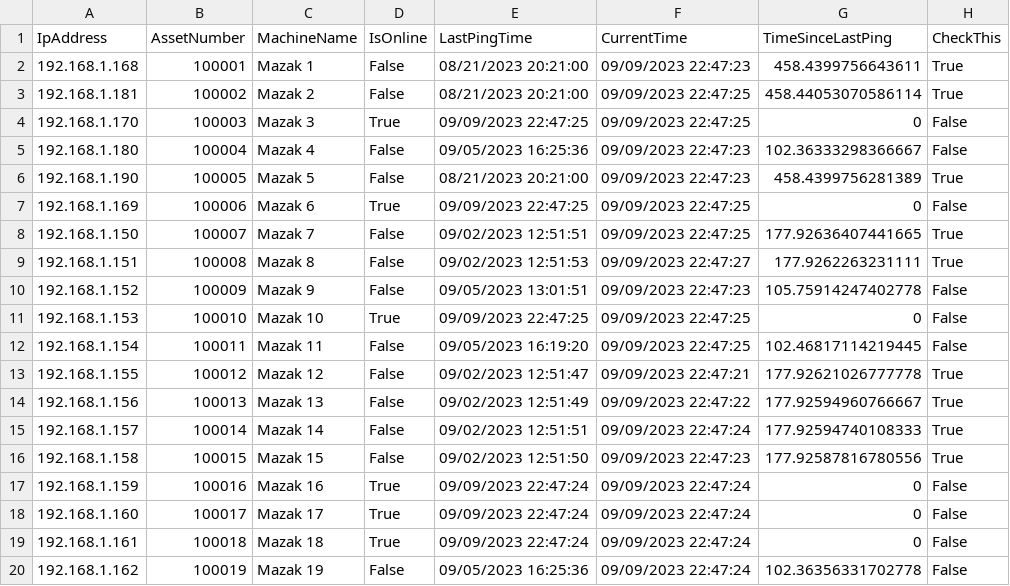
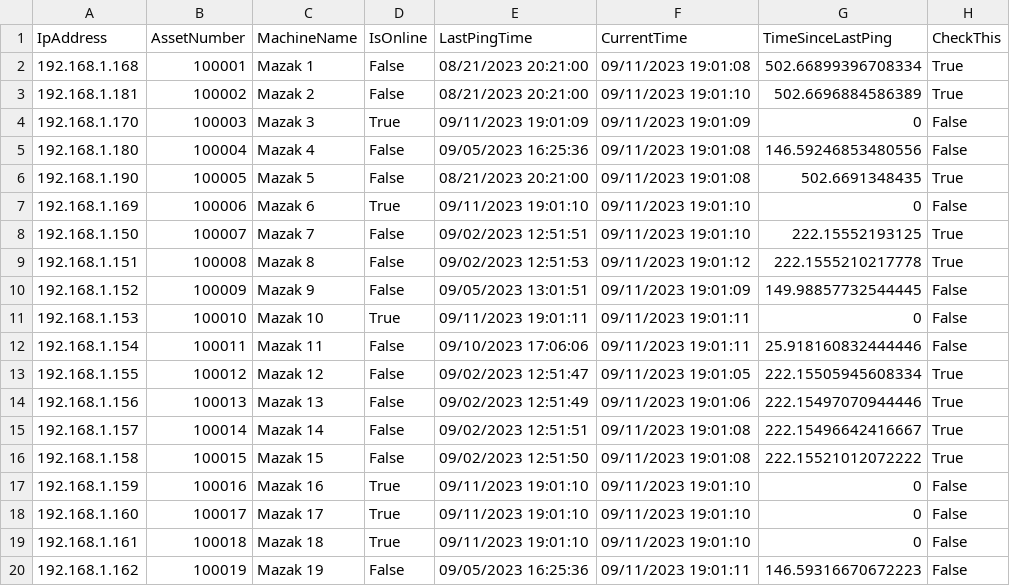
Before and after one commit to Fejiberglibstein/ip-dashboard, a CSV file: site_csvs/east_aurora.csv, drawn as a sheet; only a part is shown; the diff covers the shown part only.

```diff
--- a/site_csvs/east_aurora.csv
+++ b/site_csvs/east_aurora.csv
@@ -1,20 +1,20 @@
 IpAddress,AssetNumber,MachineName,IsOnline,LastPingTime,CurrentTime,TimeSinceLastPing,CheckThis
-192.168.1.168,100001,Mazak 1,False,08/21/2023 20:21:00,09/09/2023 22:47:23,458.4399756643611,True
-192.168.1.181,100002,Mazak 2,False,08/21/2023 20:21:00,09/09/2023 22:47:25,458.44053070586114,True
-192.168.1.170,100003,Mazak 3,True,09/09/2023 22:47:25,09/09/2023 22:47:25,0,False
-192.168.1.180,100004,Mazak 4,False,09/05/2023 16:25:36,09/09/2023 22:47:23,102.36333298366667,False
-192.168.1.190,100005,Mazak 5,False,08/21/2023 20:21:00,09/09/2023 22:47:23,458.4399756281389,True
-192.168.1.169,100006,Mazak 6,True,09/09/2023 22:47:25,09/09/2023 22:47:25,0,False
-192.168.1.150,100007,Mazak 7,False,09/02/2023 12:51:51,09/09/2023 22:47:25,177.92636407441665,True
-192.168.1.151,100008,Mazak 8,False,09/02/2023 12:51:53,09/09/2023 22:47:27,177.9262263231111,True
-192.168.1.152,100009,Mazak 9,False,09/05/2023 13:01:51,09/09/2023 22:47:23,105.75914247402778,False
-192.168.1.153,100010,Mazak 10,True,09/09/2023 22:47:25,09/09/2023 22:47:25,0,False
-192.168.1.154,100011,Mazak 11,False,09/05/2023 16:19:20,09/09/2023 22:47:25,102.46817114219445,False
-192.168.1.155,100012,Mazak 12,False,09/02/2023 12:51:47,09/09/2023 22:47:21,177.92621026777778,True
-192.168.1.156,100013,Mazak 13,False,09/02/2023 12:51:49,09/09/2023 22:47:22,177.92594960766667,True
-192.168.1.157,100014,Mazak 14,False,09/02/2023 12:51:51,09/09/2023 22:47:24,177.92594740108333,True
-192.168.1.158,100015,Mazak 15,False,09/02/2023 12:51:50,09/09/2023 22:47:23,177.92587816780556,True
-192.168.1.159,100016,Mazak 16,True,09/09/2023 22:47:24,09/09/2023 22:47:24,0,False
-192.168.1.160,100017,Mazak 17,True,09/09/2023 22:47:24,09/09/2023 22:47:24,0,False
-192.168.1.161,100018,Mazak 18,True,09/09/2023 22:47:24,09/09/2023 22:47:24,0,False
-192.168.1.162,100019,Mazak 19,False,09/05/2023 16:25:36,09/09/2023 22:47:24,102.36356331702778,False
+192.168.1.168,100001,Mazak 1,False,08/21/2023 20:21:00,09/11/2023 19:01:08,502.66899396708334,True
+192.168.1.181,100002,Mazak 2,False,08/21/2023 20:21:00,09/11/2023 19:01:10,502.6696884586389,True
+192.168.1.170,100003,Mazak 3,True,09/11/2023 19:01:09,09/11/2023 19:01:09,0,False
+192.168.1.180,100004,Mazak 4,False,09/05/2023 16:25:36,09/11/2023 19:01:08,146.59246853480556,False
+192.168.1.190,100005,Mazak 5,False,08/21/2023 20:21:00,09/11/2023 19:01:08,502.6691348435,True
+192.168.1.169,100006,Mazak 6,True,09/11/2023 19:01:10,09/11/2023 19:01:10,0,False
+192.168.1.150,100007,Mazak 7,False,09/02/2023 12:51:51,09/11/2023 19:01:10,222.15552193125,True
+192.168.1.151,100008,Mazak 8,False,09/02/2023 12:51:53,09/11/2023 19:01:12,222.1555210217778,True
+192.168.1.152,100009,Mazak 9,False,09/05/2023 13:01:51,09/11/2023 19:01:09,149.98857732544445,False
+192.168.1.153,100010,Mazak 10,True,09/11/2023 19:01:11,09/11/2023 19:01:11,0,False
+192.168.1.154,100011,Mazak 11,False,09/10/2023 17:06:06,09/11/2023 19:01:11,25.918160832444446,False
+192.168.1.155,100012,Mazak 12,False,09/02/2023 12:51:47,09/11/2023 19:01:05,222.15505945608334,True
+192.168.1.156,100013,Mazak 13,False,09/02/2023 12:51:49,09/11/2023 19:01:06,222.15497070944446,True
+192.168.1.157,100014,Mazak 14,False,09/02/2023 12:51:51,09/11/2023 19:01:08,222.15496642416667,True
+192.168.1.158,100015,Mazak 15,False,09/02/2023 12:51:50,09/11/2023 19:01:08,222.15521012072222,True
+192.168.1.159,100016,Mazak 16,True,09/11/2023 19:01:10,09/11/2023 19:01:10,0,False
+192.168.1.160,100017,Mazak 17,True,09/11/2023 19:01:10,09/11/2023 19:01:10,0,False
+192.168.1.161,100018,Mazak 18,True,09/11/2023 19:01:10,09/11/2023 19:01:10,0,False
+192.168.1.162,100019,Mazak 19,False,09/05/2023 16:25:36,09/11/2023 19:01:11,146.59316670672223,False
```
Also changed, not shown: 134 edited cells elsewhere in this file, 10 other files.
